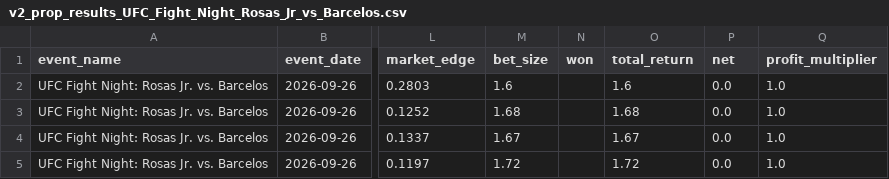
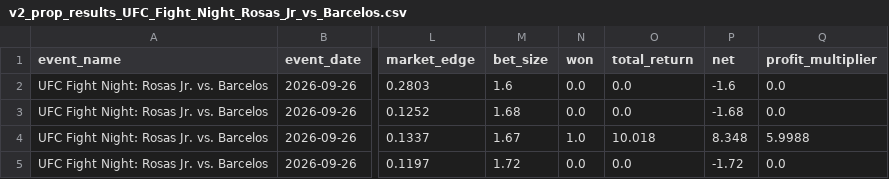
Before and after one commit to zwinship/OctaStats_UFC_Model_V2, a CSV file: results/v2_prop_results_UFC_Fight_Night_Rosas_Jr_vs_Barcelos.csv, drawn as a sheet; only a part is shown, gaps mark what is left out; the diff names each change by its address in the sheet, - before the commit and + after, or states it on an @@ line.

Commit message:
Regrade V2 prop results: UFC Fight Night: Rosas Jr. vs. Barcelos

```diff
--- a/results/v2_prop_results_UFC_Fight_Night_Rosas_Jr_vs_Barcelos.csv
+++ b/results/v2_prop_results_UFC_Fight_Night_Rosas_Jr_vs_Barcelos.csv
-N2:N3 (won): (empty)
+N2:N3 (won): 0.0
-O2 (total_return): 1.6
+O2 (total_return): 0.0
-P2 (net): 0.0
+P2 (net): -1.6
-Q2:Q3 (profit_multiplier): 1.0
+Q2:Q3 (profit_multiplier): 0.0
-O3 (total_return): 1.68
+O3 (total_return): 0.0
-P3 (net): 0.0
+P3 (net): -1.68
-N4 (won): (empty)
+N4 (won): 1.0
-O4 (total_return): 1.67
+O4 (total_return): 10.018
-P4 (net): 0.0
+P4 (net): 8.348
-Q4 (profit_multiplier): 1.0
+Q4 (profit_multiplier): 5.9988
-N5 (won): (empty)
+N5 (won): 0.0
-O5 (total_return): 1.72
+O5 (total_return): 0.0
-P5 (net): 0.0
+P5 (net): -1.72
-Q5 (profit_multiplier): 1.0
+Q5 (profit_multiplier): 0.0
```
